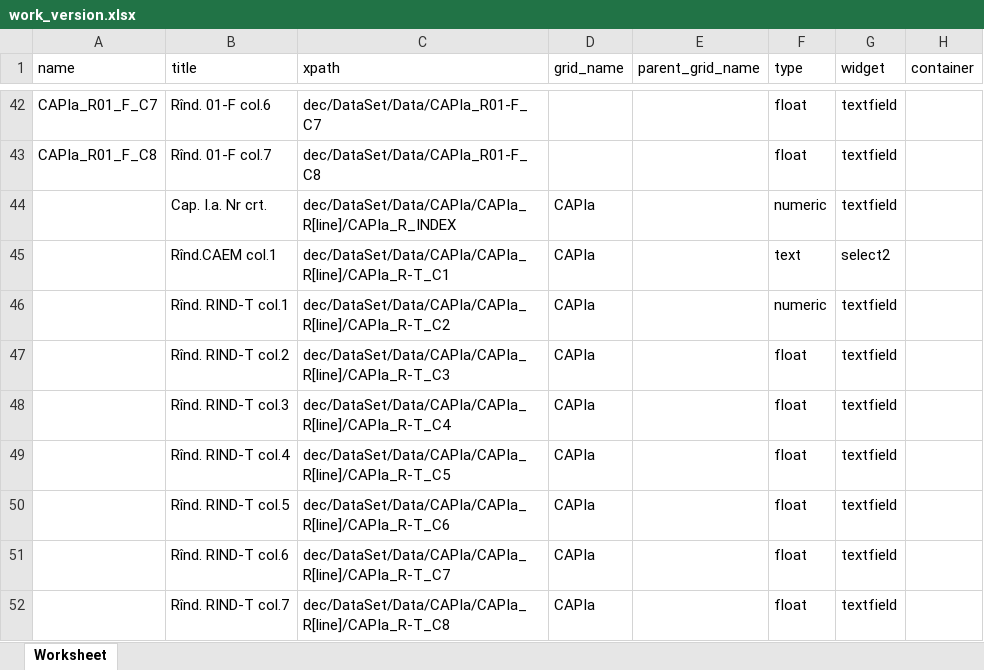
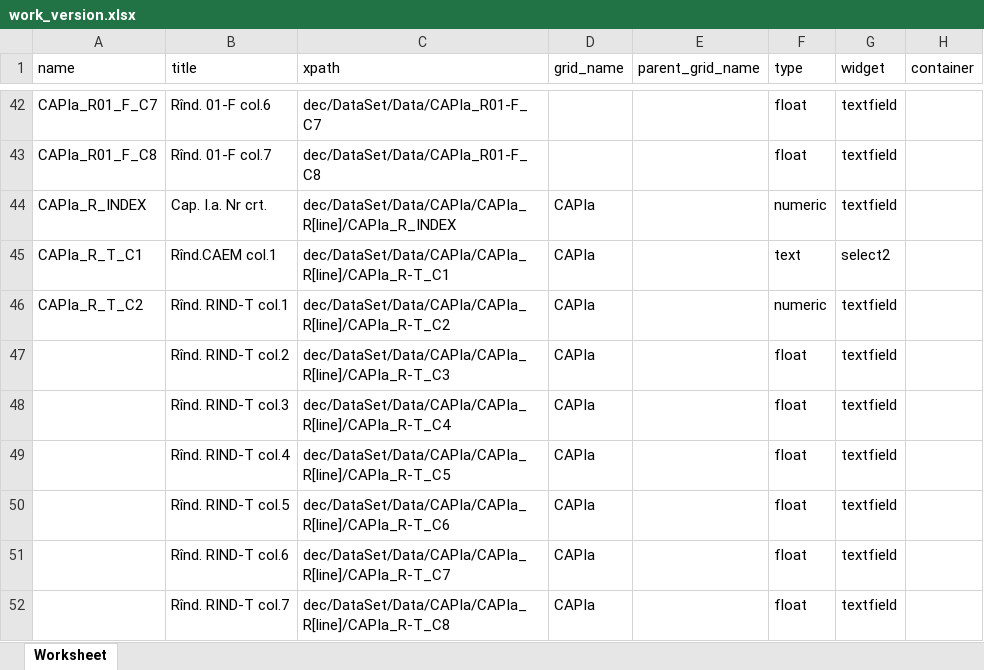
Before and after one commit to androidacvtivity/M3, an Excel workbook: mod_october_16/work_version.xlsx, sheet Worksheet, drawn as a sheet; only a part is shown, gaps mark what is left out; values as stored, in another font and other column widths than the file's, no borders; the diff names each change by its address in the sheet, - before the commit and + after, or states it on an @@ line.

```diff
--- a/mod_october_16/work_version.xlsx (sheet Worksheet)
+++ b/mod_october_16/work_version.xlsx (sheet Worksheet)
-A44 (name): (empty)
+A44 (name): CAPIa_R_INDEX
-A45 (name): (empty)
+A45 (name): CAPIa_R_T_C1
-A46 (name): (empty)
+A46 (name): CAPIa_R_T_C2
```
Also changed, not shown: 1 other file.
